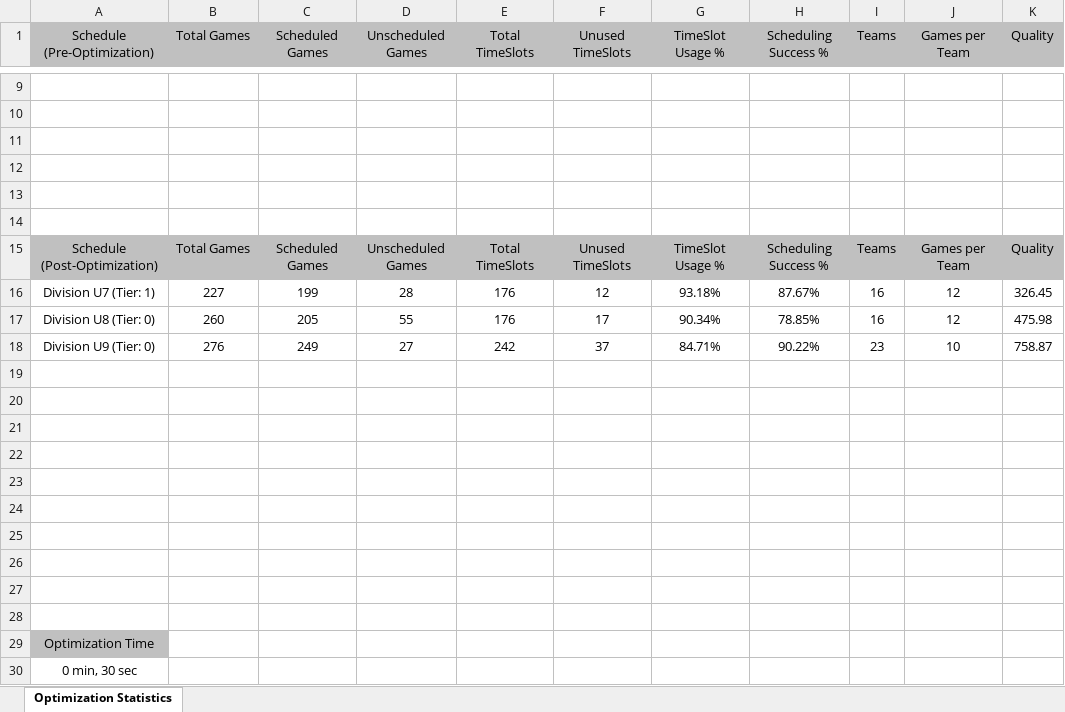
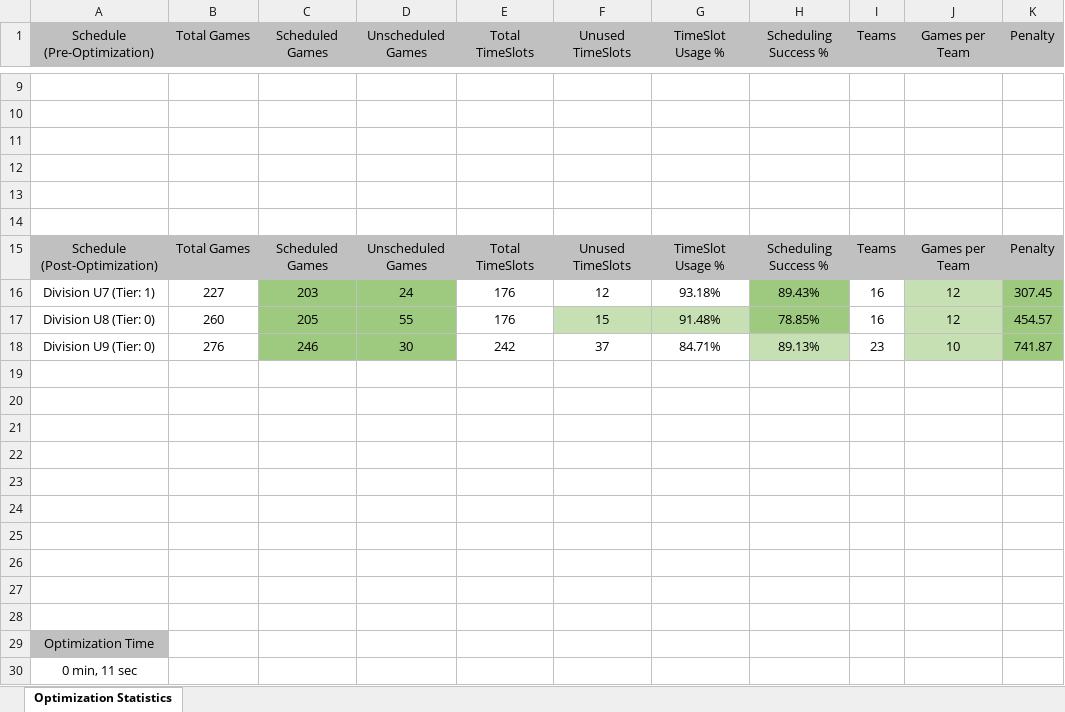
Before and after one commit to julian-carleton/Multi_variable_Sports_Scheduler, an Excel workbook: output/main/Optimization_Stats.xlsx, sheet Optimization Statistics, drawn as a sheet; only a part is shown, gaps mark what is left out; values as stored, in another font and other column widths than the file's, no borders; the diff covers the shown part only; the diff names each change by its address in the sheet, - before the commit and + after, or states it on an @@ line.

Commit message:
Temporary Fix for RestDayEquality Penalty Value: - Separated exhibition games from list of total games and only iterates through non-exhibition games when calculating penalty
Signed-off-by: Brady Norton <bnort.11@gmail.com>

```diff
--- a/output/main/Optimization_Stats.xlsx (sheet Optimization Statistics)
+++ b/output/main/Optimization_Stats.xlsx (sheet Optimization Statistics)
-K1: Quality
+K1: Penalty
-K15 (Penalty): Quality
+K15 (Penalty): Penalty
-C16 (Scheduled Games): 199
+C16 (Scheduled Games): 203
-C16:D18 fill: none
+C16:D18 fill: #9ECA80
-D16 (Unscheduled Games): 28
+D16 (Unscheduled Games): 24
-H16 (Scheduling Success %): 87.67%
+H16 (Scheduling Success %): 89.43%
-H16:H17 fill: none
+H16:H17 fill: #9ECA80
-J16:J18 fill: none
+J16:J18 fill: #C6E0B4
-K16 (Penalty): 326.45
+K16 (Penalty): 307.45
-K16:K18 fill: none
+K16:K18 fill: #9ECA80
-F17 (Unused TimeSlots): 17
+F17 (Unused TimeSlots): 15
-F17:G17 fill: none
+F17:G17 fill: #C6E0B4
-G17 (TimeSlot Usage %): 90.34%
+G17 (TimeSlot Usage %): 91.48%
-K17 (Penalty): 475.98
+K17 (Penalty): 454.57
-C18 (Scheduled Games): 249
+C18 (Scheduled Games): 246
-D18 (Unscheduled Games): 27
+D18 (Unscheduled Games): 30
-H18 (Scheduling Success %): 90.22%
+H18 (Scheduling Success %): 89.13%
-H18 fill: none
+H18 fill: #C6E0B4
-K18 (Penalty): 758.87
+K18 (Penalty): 741.87
-A30 (Schedule (Pre-Optimization)): 0 min, 30 sec
+A30 (Schedule (Pre-Optimization)): 0 min, 11 sec
```
Also changed, not shown: 9 edited cells and cell formats elsewhere in this sheet, output/main/Output_Schedule.xlsx, output/main/TabuSearch_Stats.xlsx, 1 other file.
